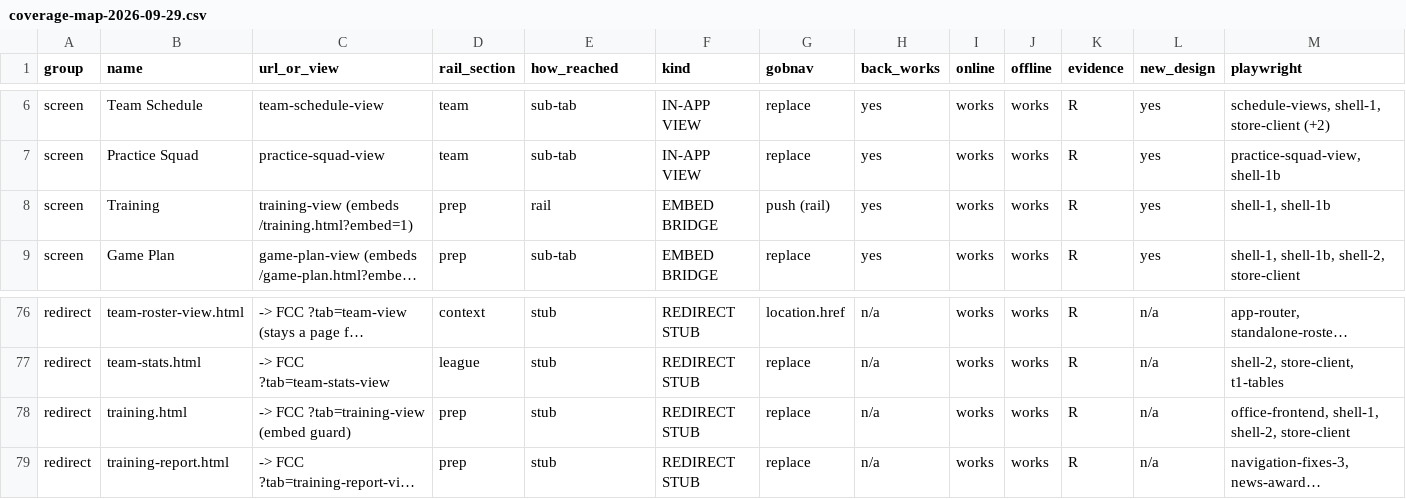
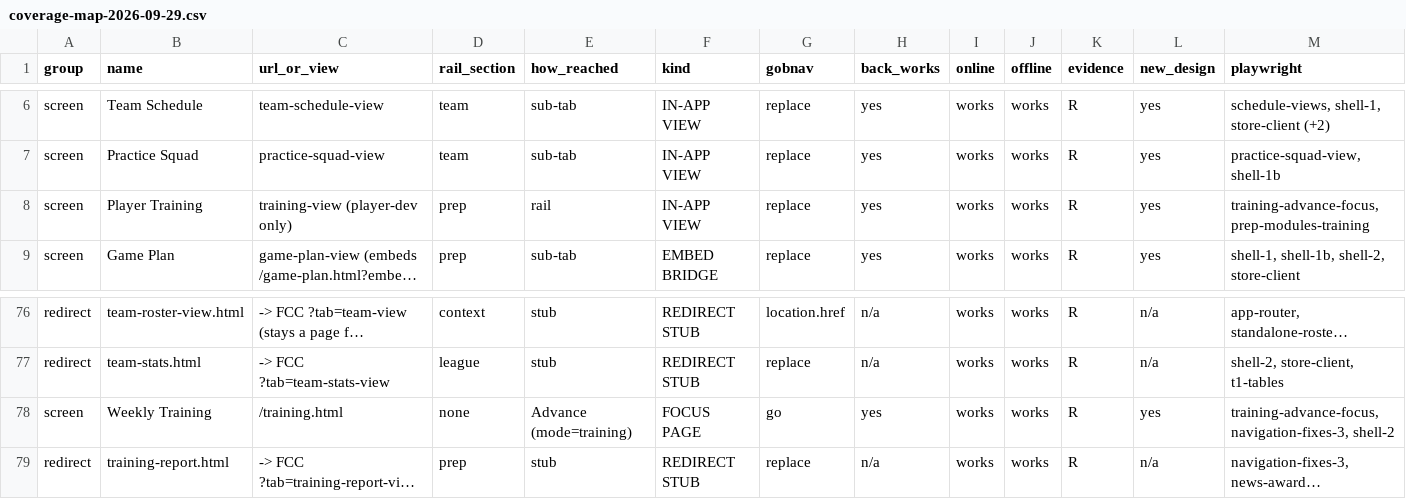
Before and after one commit to guyfromajax/gob-simplified, a CSV file: reports/coverage-map-2026-09-29.csv, drawn as a sheet; only a part is shown, gaps mark what is left out; long unchanged cells end in …; removed rows and columns are numbered as before the commit, all else as after; rows hold the shown columns only; the diff names each change by its address in the sheet, - before the commit and + after, or states it on an @@ line.

```diff
--- a/reports/coverage-map-2026-09-29.csv
+++ b/reports/coverage-map-2026-09-29.csv
-row 8: screen | Training | training-view (embeds /training.html?embed=1) | prep | rail | EMBED BRIDGE | push (rail) | yes | works | works | R | yes | shell-1, shell-1b
+row 8: screen | Player Training | training-view (player-dev only) | prep | rail | IN-APP VIEW | replace | yes | works | works | R | yes | training-advance-focus, prep-modules-training
-row 78: redirect | training.html | -> FCC ?tab=training-view (embed guard) | prep | stub | REDIRECT STUB | replace | n/a | works | works | R | n/a | office-frontend, shell-1, shell-2, store-client
+row 78: screen | Weekly Training | /training.html | none | Advance (mode=training) | FOCUS PAGE | go | yes | works | works | R | yes | training-advance-focus, navigation-fixes-3, shell-2
```
Also changed, not shown: 32 other files.
